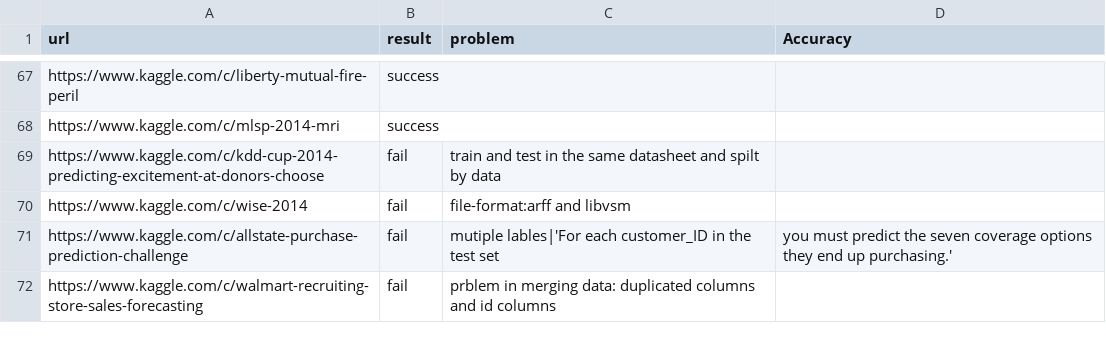
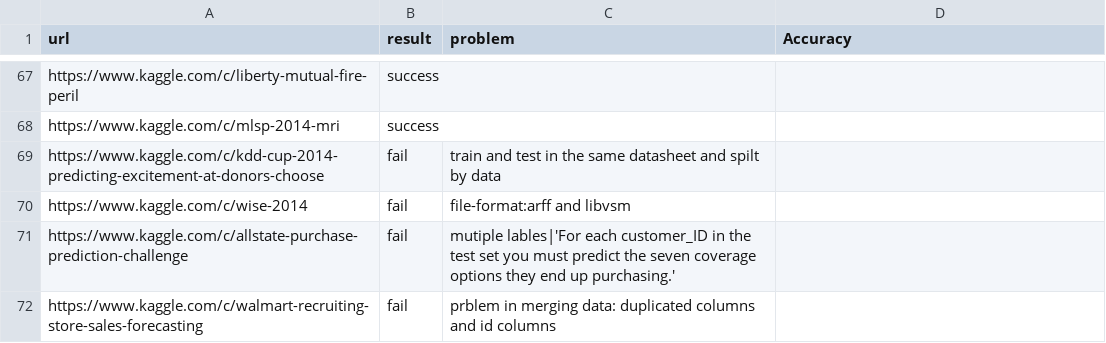
Before and after one commit to handsomeRobot/KaggleReader, a CSV file: testLog.csv, drawn as a sheet; only a part is shown, gaps mark what is left out.

Commit message:
Update testLog.csv

```diff
--- a/testLog.csv
+++ b/testLog.csv
@@ -70,3 +70,3 @@ https://www.kaggle.com/c/kdd-cup-2014-predicting-excitement-at-donors-choose, fa
 https://www.kaggle.com/c/wise-2014, fail, file-format:arff and libvsm,
-https://www.kaggle.com/c/allstate-purchase-prediction-challenge, fail, mutiple lables|'For each customer_ID in the test set, you must predict the seven coverage options they end up purchasing.',
+https://www.kaggle.com/c/allstate-purchase-prediction-challenge, fail, mutiple lables|'For each customer_ID in the test set you must predict the seven coverage options they end up purchasing.',
 https://www.kaggle.com/c/walmart-recruiting-store-sales-forecasting, fail, prblem in merging data: duplicated columns and id columns,
```
